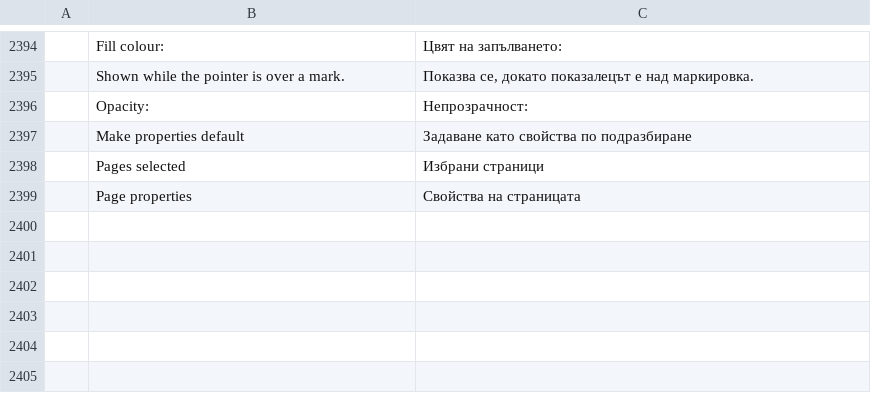
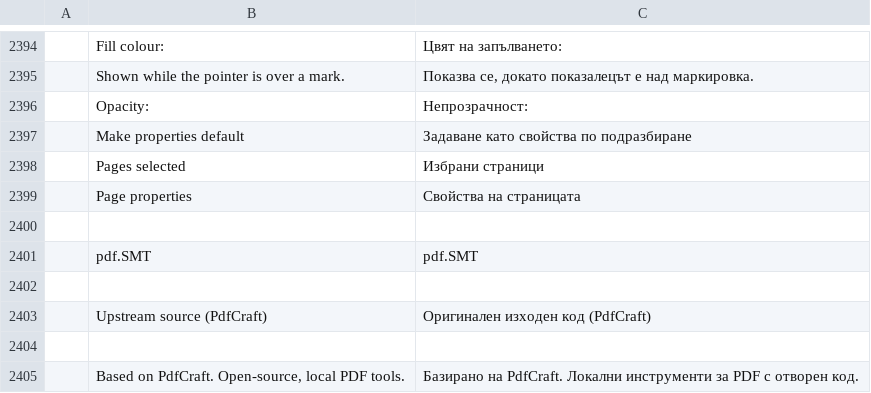
Before and after one commit to onizuka19ee/pdf-SMT, a TSV file: crates/ui-egui/src/i18n/bg.tsv, drawn as a sheet; only a part is shown, gaps mark what is left out; the diff names each change by its address in the sheet, - before the commit and + after, or states it on an @@ line.

```diff
--- a/crates/ui-egui/src/i18n/bg.tsv
+++ b/crates/ui-egui/src/i18n/bg.tsv
+row 2400: (empty)
+row 2401:  | pdf.SMT | pdf.SMT
+row 2402: (empty)
+row 2403:  | Upstream source (PdfCraft) | Оригинален изходен код (PdfCraft)
+row 2404: (empty)
+row 2405:  | Based on PdfCraft. Open-source, local PDF tools. | Базирано на PdfCraft. Локални инструменти за PDF с отворен код.
```
Also changed, not shown: crates/ui-egui/src/i18n/el.tsv, crates/ui-egui/src/i18n/kk.tsv, 21 other files.
